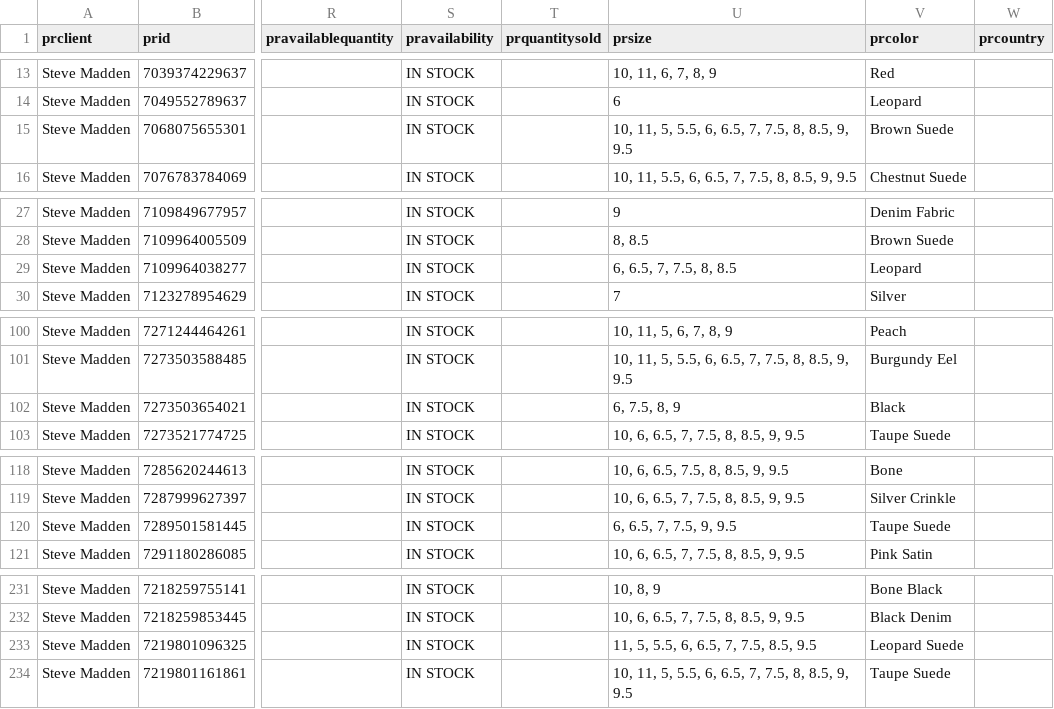
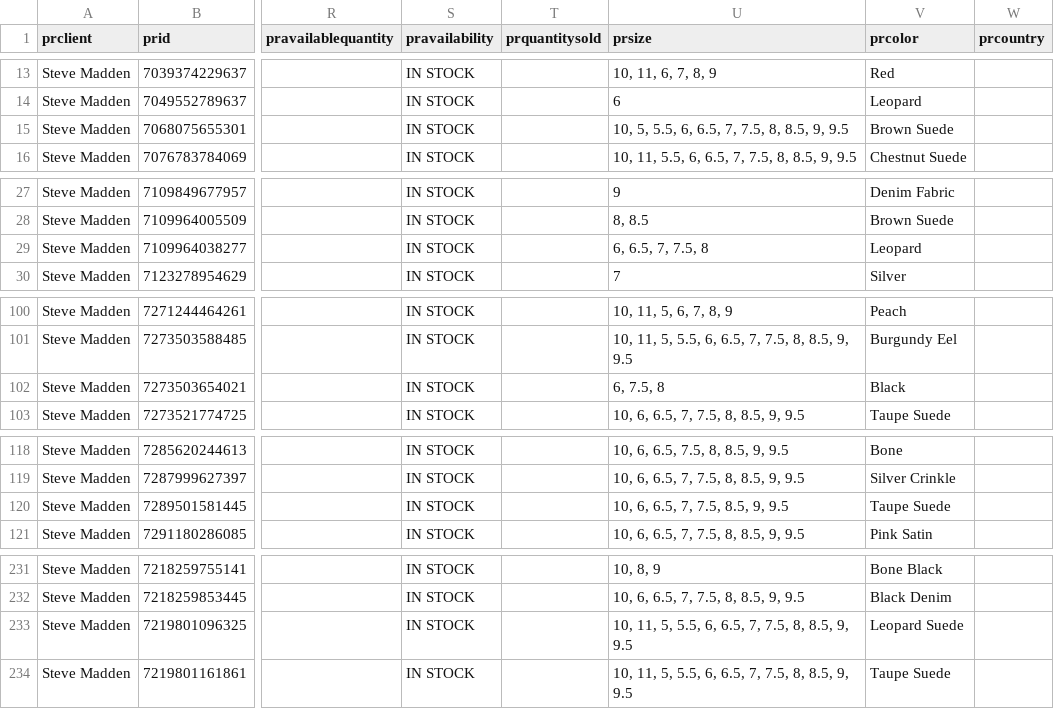
Before and after one commit to IssyKellyBA/byatlas-feed-hosting, a CSV file: output/steve-madden-loafers-flats-us.csv, drawn as a sheet; only a part is shown, gaps mark what is left out; the diff covers the shown part only; the diff names each change by its address in the sheet, - before the commit and + after, or states it on an @@ line.

```diff
--- a/output/steve-madden-loafers-flats-us.csv
+++ b/output/steve-madden-loafers-flats-us.csv
-U15 (prsize): 10, 11, 5, 5.5, 6, 6.5, 7, 7.5, 8, 8.5, 9, 9.5
+U15 (prsize): 10, 5, 5.5, 6, 6.5, 7, 7.5, 8, 8.5, 9, 9.5
-U29 (prsize): 6, 6.5, 7, 7.5, 8, 8.5
+U29 (prsize): 6, 6.5, 7, 7.5, 8
-U102 (prsize): 6, 7.5, 8, 9
+U102 (prsize): 6, 7.5, 8
-U120 (prsize): 6, 6.5, 7, 7.5, 9, 9.5
+U120 (prsize): 10, 6, 6.5, 7, 7.5, 8.5, 9, 9.5
-U233 (prsize): 11, 5, 5.5, 6, 6.5, 7, 7.5, 8.5, 9.5
+U233 (prsize): 10, 11, 5, 5.5, 6, 6.5, 7, 7.5, 8, 8.5, 9, 9.5
```
Also changed, not shown: 1 added row, 1 removed row and 55 edited cells elsewhere in this file.
